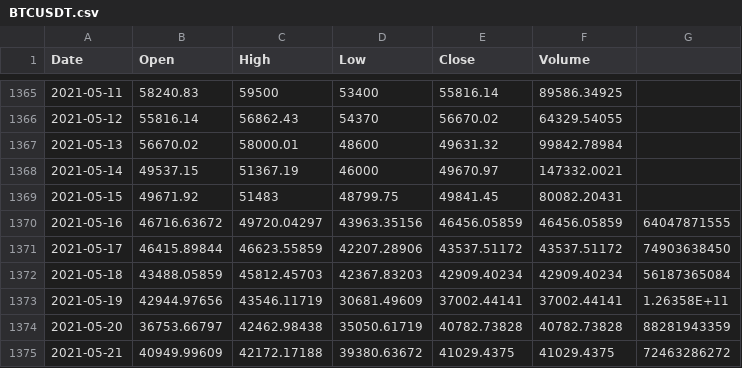
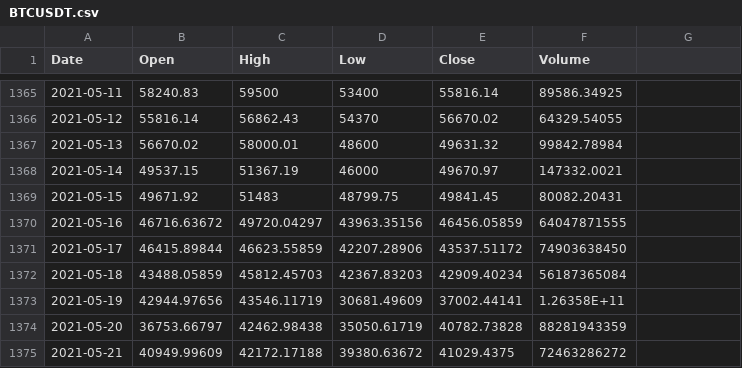
Before and after one commit to CertifiedJoon/CryptoTrader, a CSV file: log/BTCUSDT.csv, drawn as a sheet; only a part is shown, gaps mark what is left out.

Commit message:
corrected fatal flaw in control flow

```diff
--- a/log/BTCUSDT.csv
+++ b/log/BTCUSDT.csv
@@ -1369,7 +1369,7 @@ Date,Open,High,Low,Close,Volume
 2021-05-15,49671.92,51483,48799.75,49841.45,80082.20431
-2021-05-16,46716.63672,49720.04297,43963.35156,46456.05859,46456.05859,64047871555
-2021-05-17,46415.89844,46623.55859,42207.28906,43537.51172,43537.51172,74903638450
-2021-05-18,43488.05859,45812.45703,42367.83203,42909.40234,42909.40234,56187365084
-2021-05-19,42944.97656,43546.11719,30681.49609,37002.44141,37002.44141,1.26358E+11
-2021-05-20,36753.66797,42462.98438,35050.61719,40782.73828,40782.73828,88281943359
-2021-05-21,40949.99609,42172.17188,39380.63672,41029.4375,41029.4375,72463286272
+2021-05-16,46716.63672,49720.04297,43963.35156,46456.05859,64047871555
+2021-05-17,46415.89844,46623.55859,42207.28906,43537.51172,74903638450
+2021-05-18,43488.05859,45812.45703,42367.83203,42909.40234,56187365084
+2021-05-19,42944.97656,43546.11719,30681.49609,37002.44141,1.26358E+11
+2021-05-20,36753.66797,42462.98438,35050.61719,40782.73828,88281943359
+2021-05-21,40949.99609,42172.17188,39380.63672,41029.4375,72463286272
```
